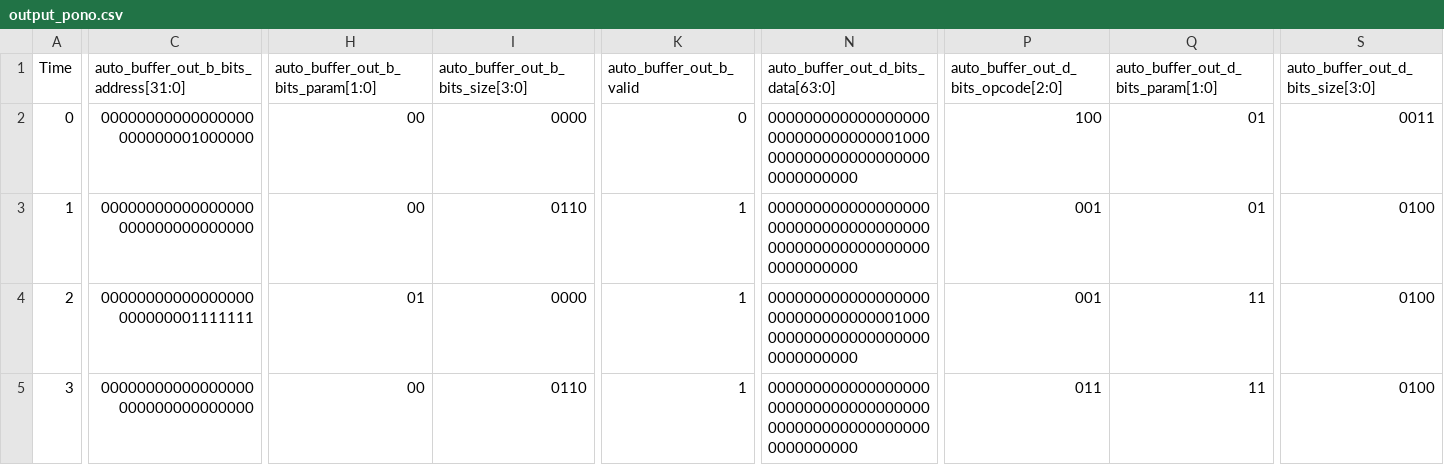
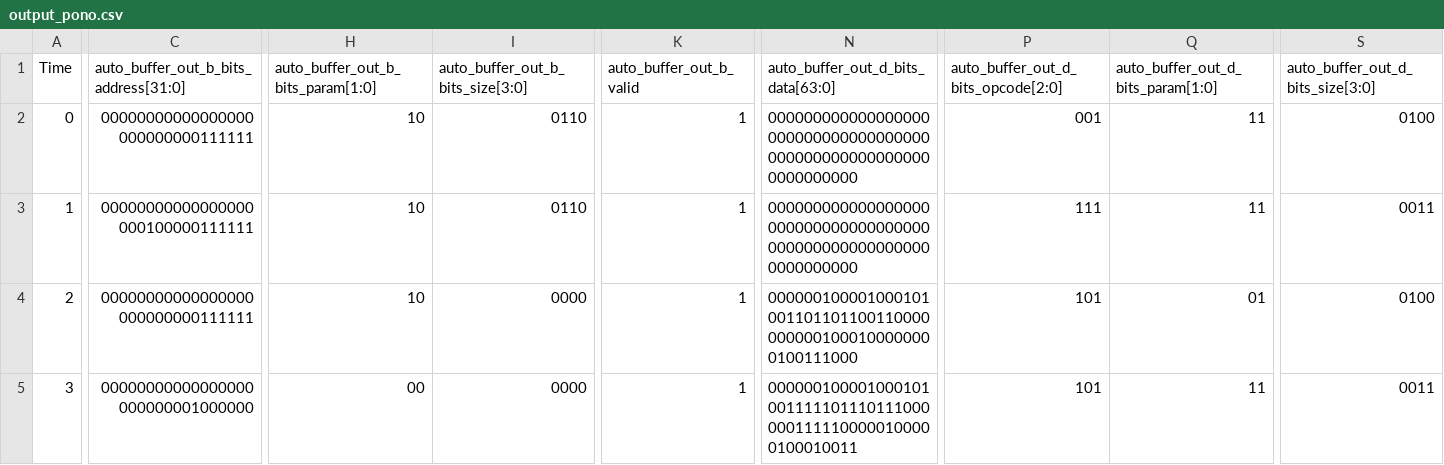
Before and after one commit to MrWater98/vcd2stimuli, a CSV file: RocketTile_Small/output_pono.csv, drawn as a sheet; only a part is shown, gaps mark what is left out; the diff covers the shown part only; the diff names each change by its address in the sheet, - before the commit and + after, or states it on an @@ line.

```diff
--- a/RocketTile_Small/output_pono.csv
+++ b/RocketTile_Small/output_pono.csv
-C2: 00000000000000000000000001000000
+C2: 00000000000000000000000000111111
-H2:H3: 00
+H2:H3: 10
-I2 (auto_buffer_out_b_bits_size[3:0]): 0000
+I2 (auto_buffer_out_b_bits_size[3:0]): 0110
-K2 (auto_buffer_out_b_valid): 0
+K2 (auto_buffer_out_b_valid): 1
-N2: 0000000000000000000000000000000010000000000000000000000000000000
+N2: 0000000000000000000000000000000000000000000000000000000000000000
-P2: 100
+P2: 001
-Q2:Q3: 01
+Q2:Q3: 11
-S2 (auto_buffer_out_d_bits_size[3:0]): 0011
+S2 (auto_buffer_out_d_bits_size[3:0]): 0100
-C3: 00000000000000000000000000000000
+C3: 00000000000000000000100000111111
-P3: 001
+P3: 111
-S3 (auto_buffer_out_d_bits_size[3:0]): 0100
+S3 (auto_buffer_out_d_bits_size[3:0]): 0011
-C4: 00000000000000000000000001111111
+C4: 00000000000000000000000000111111
-H4: 01
+H4: 10
-N4: 0000000000000000000000000000000010000000000000000000000000000000
+N4: 0000001000010001010011011011001100000000001000100000000100111000
-P4: 001
+P4: 101
-Q4: 11
+Q4: 01
-C5: 00000000000000000000000000000000
+C5: 00000000000000000000000001000000
-I5 (auto_buffer_out_b_bits_size[3:0]): 0110
+I5 (auto_buffer_out_b_bits_size[3:0]): 0000
-N5: 0000000000000000000000000000000000000000000000000000000000000000
+N5: 0000001000010001010011111011101110000001111100000100000100010011
-P5: 011
+P5: 101
-S5 (auto_buffer_out_d_bits_size[3:0]): 0100
+S5 (auto_buffer_out_d_bits_size[3:0]): 0011
```
Also changed, not shown: 48 edited cells elsewhere in this file, 17 other files.
